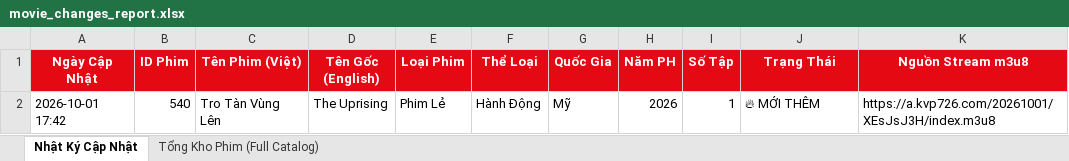
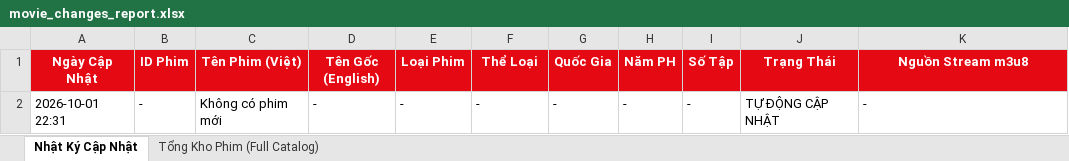
Before and after one commit to exorcisthb/Phim, an Excel workbook: movie_changes_report.xlsx, sheet Nhật Ký Cập Nhật, drawn as a sheet; values as stored, in another font and other column widths than the file's, no borders; removed rows and columns are numbered as before the commit, all else as after; the diff names each change by its address in the sheet, - before the commit and + after, or states it on an @@ line.

```diff
--- a/movie_changes_report.xlsx (sheet Nhật Ký Cập Nhật)
+++ b/movie_changes_report.xlsx (sheet Nhật Ký Cập Nhật)
-row 2: 2026-10-01 17:42 | 540 | Tro Tàn Vùng Lên | The Uprising | Phim Lẻ | Hành Động | Mỹ | 2026 | 1 | 🔥 MỚI THÊM | https://a.kvp726.com/20261001/XEsJsJ3H/index.m3u8
+row 2: 2026-10-01 22:31 | - | Không có phim mới | - | - | - | - | - | - | TỰ ĐỘNG CẬP NHẬT | -
```
Also changed, not shown: 1 other file.
